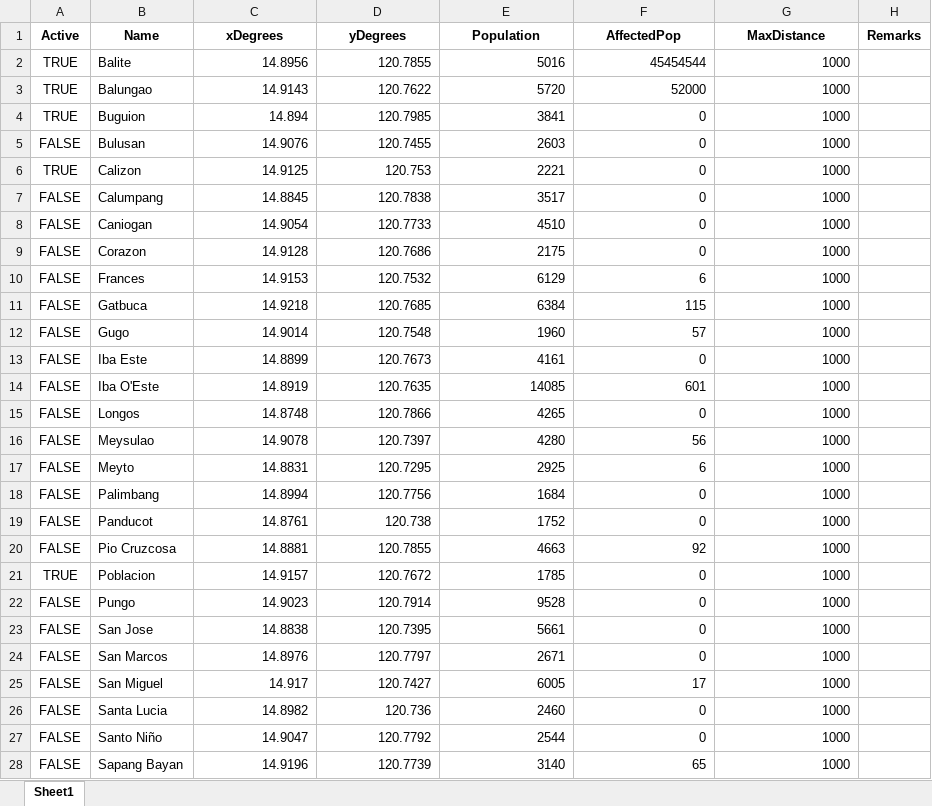
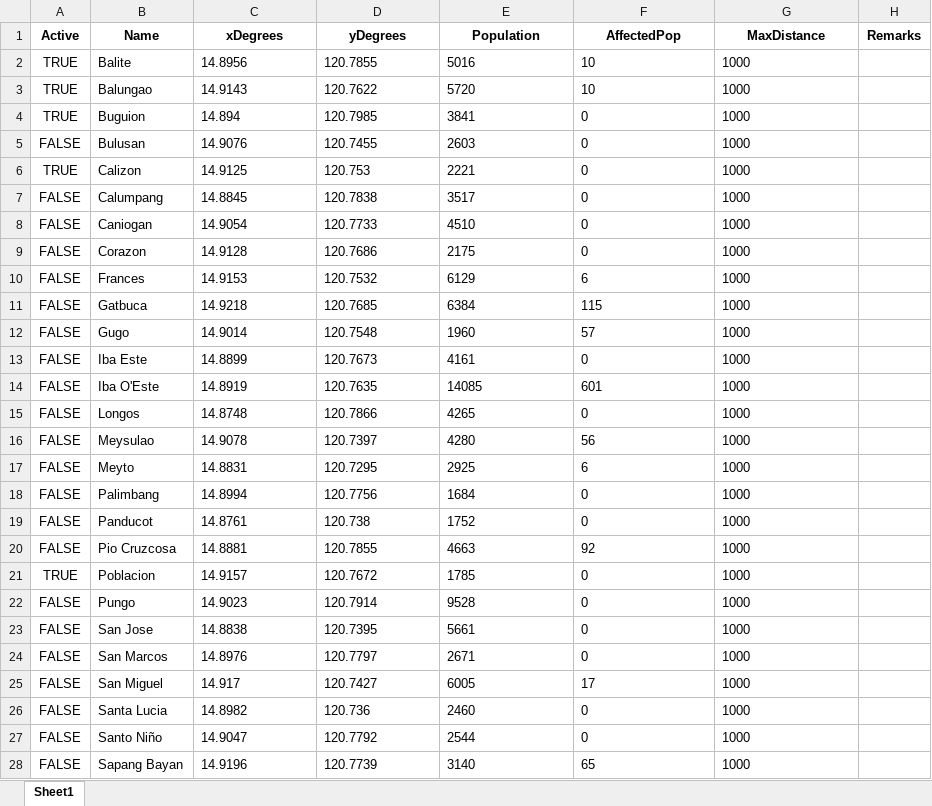
Before and after one commit to Lucianono/ShelterAlloc_Thesis, an Excel workbook: ProgramSrc/commData.xlsx, sheet Sheet1, drawn as a sheet; only a part is shown; values as stored, in another font and other column widths than the file's, no borders; the diff covers the shown part only; the diff names each change by its address in the sheet, - before the commit and + after, or states it on an @@ line.

```diff
--- a/ProgramSrc/commData.xlsx (sheet Sheet1)
+++ b/ProgramSrc/commData.xlsx (sheet Sheet1)
-C2:E3 alignment: right
+C2:E3 alignment: left
-F2 (AffectedPop): 45454544
+F2 (AffectedPop): 10
-G2:G3 alignment: right
+G2:G3 alignment: left
-F3 (AffectedPop): 52000
+F3 (AffectedPop): 10
-C4:G28 alignment: right
+C4:G28 alignment: left
```
Also changed, not shown: cell formats elsewhere in this sheet, ProgramSrc/allocation_results.xlsx, ProgramSrc/distance_matrix.xlsx, 9 other files.
